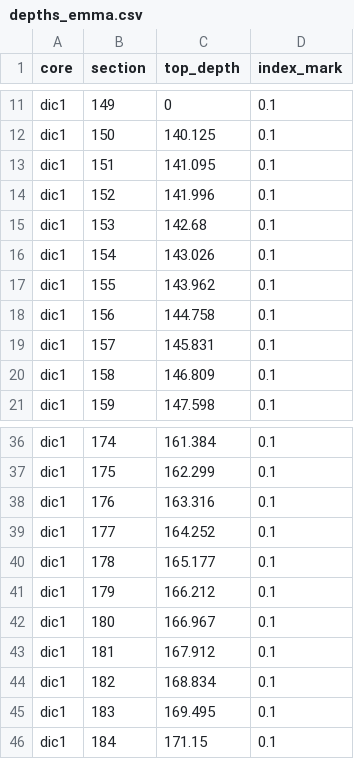
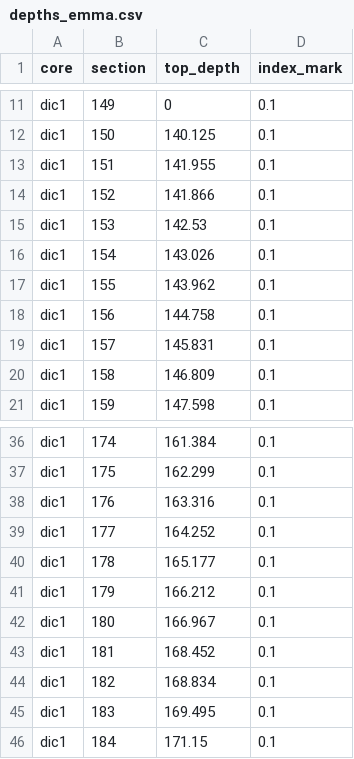
Before and after one commit to liamkirkpatrick/denali_ECM, a CSV file: data/raw_data/depths_emma.csv, drawn as a sheet; only a part is shown, gaps mark what is left out.

Commit message:
Add files via upload
uploaded updated depths.csv

```diff
--- a/data/raw_data/depths_emma.csv
+++ b/data/raw_data/depths_emma.csv
@@ -12,5 +12,5 @@ dic1,149,0,0.1
 dic1,150,140.125,0.1
-dic1,151,141.095,0.1
-dic1,152,141.996,0.1
-dic1,153,142.68,0.1
+dic1,151,141.955,0.1
+dic1,152,141.866,0.1
+dic1,153,142.53,0.1
 dic1,154,143.026,0.1
@@ -42,3 +42,3 @@ dic1,179,166.212,0.1
 dic1,180,166.967,0.1
-dic1,181,167.912,0.1
+dic1,181,168.452,0.1
 dic1,182,168.834,0.1
```
